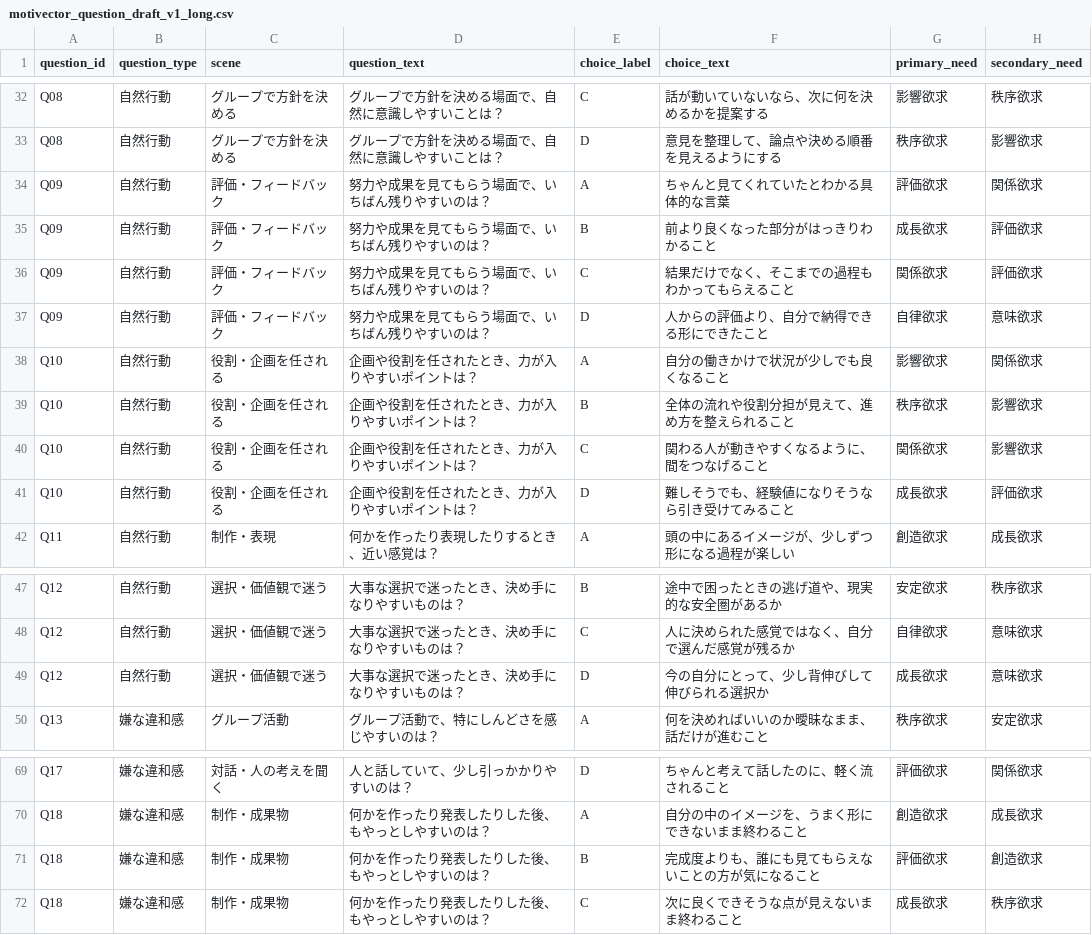
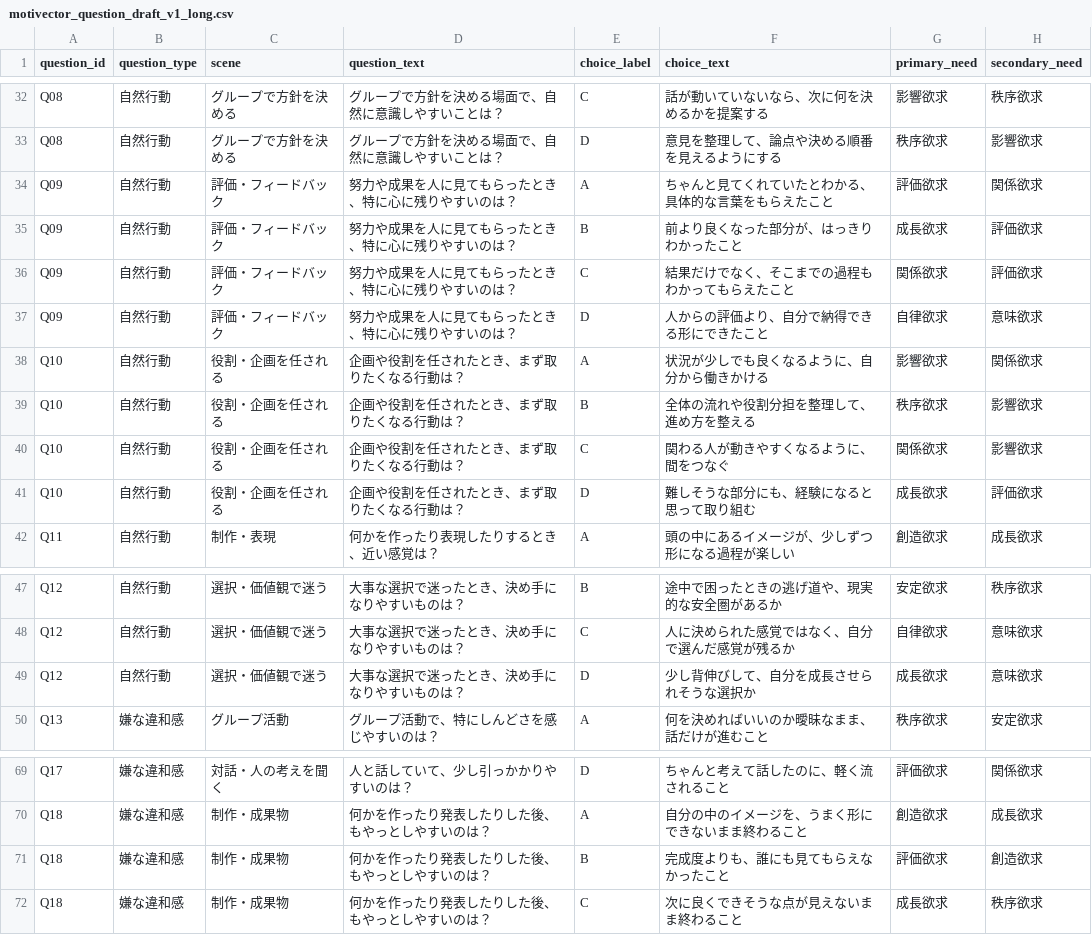
Before and after one commit to f8vnm4pjpv-bit/Motivector, a CSV file: docs/motivector_question_draft_v1_long.csv, drawn as a sheet; only a part is shown, gaps mark what is left out; the diff names each change by its address in the sheet, - before the commit and + after, or states it on an @@ line.

Commit message:
Revise reviewed draft question wording

```diff
--- a/docs/motivector_question_draft_v1_long.csv
+++ b/docs/motivector_question_draft_v1_long.csv
-D34:D37 (question_text): 努力や成果を見てもらう場面で、いちばん残りやすいのは？
+D34:D37 (question_text): 努力や成果を人に見てもらったとき、特に心に残りやすいのは？
-F34 (choice_text): ちゃんと見てくれていたとわかる具体的な言葉
+F34 (choice_text): ちゃんと見てくれていたとわかる、具体的な言葉をもらえたこと
-F35 (choice_text): 前より良くなった部分がはっきりわかること
+F35 (choice_text): 前より良くなった部分が、はっきりわかったこと
-F36 (choice_text): 結果だけでなく、そこまでの過程もわかってもらえること
+F36 (choice_text): 結果だけでなく、そこまでの過程もわかってもらえたこと
-D38:D41 (question_text): 企画や役割を任されたとき、力が入りやすいポイントは？
+D38:D41 (question_text): 企画や役割を任されたとき、まず取りたくなる行動は？
-F38 (choice_text): 自分の働きかけで状況が少しでも良くなること
+F38 (choice_text): 状況が少しでも良くなるように、自分から働きかける
-F39 (choice_text): 全体の流れや役割分担が見えて、進め方を整えられること
+F39 (choice_text): 全体の流れや役割分担を整理して、進め方を整える
-F40 (choice_text): 関わる人が動きやすくなるように、間をつなげること
+F40 (choice_text): 関わる人が動きやすくなるように、間をつなぐ
-F41 (choice_text): 難しそうでも、経験値になりそうなら引き受けてみること
+F41 (choice_text): 難しそうな部分にも、経験になると思って取り組む
-F49 (choice_text): 今の自分にとって、少し背伸びして伸びられる選択か
+F49 (choice_text): 少し背伸びして、自分を成長させられそうな選択か
-F71 (choice_text): 完成度よりも、誰にも見てもらえないことの方が気になること
+F71 (choice_text): 完成度よりも、誰にも見てもらえなかったこと
```
Also changed, not shown: 4 other files.
